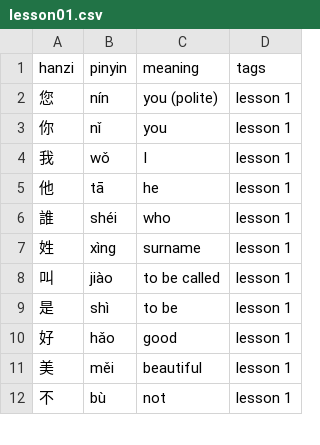
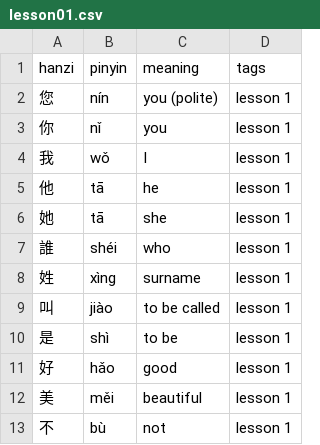
Before and after one commit to semiconda/chayniz, a CSV file: app/decks/lesson01.csv, drawn as a sheet; only a part is shown.

```diff
--- a/app/decks/lesson01.csv
+++ b/app/decks/lesson01.csv
@@ -5,2 +5,3 @@ hanzi,pinyin,meaning,tags
 他,tā,he,lesson 1
+她,tā,she,lesson 1
 誰,shéi,who,lesson 1
```
Also changed, not shown: app/decks/lesson02.csv, 7 other files.
